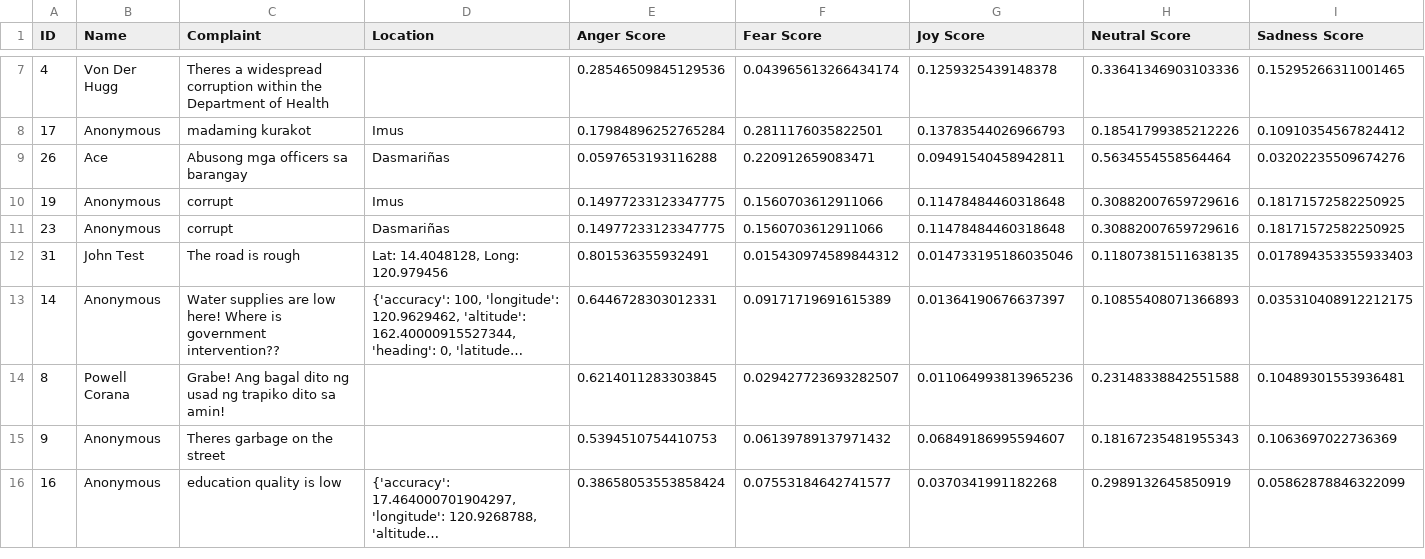
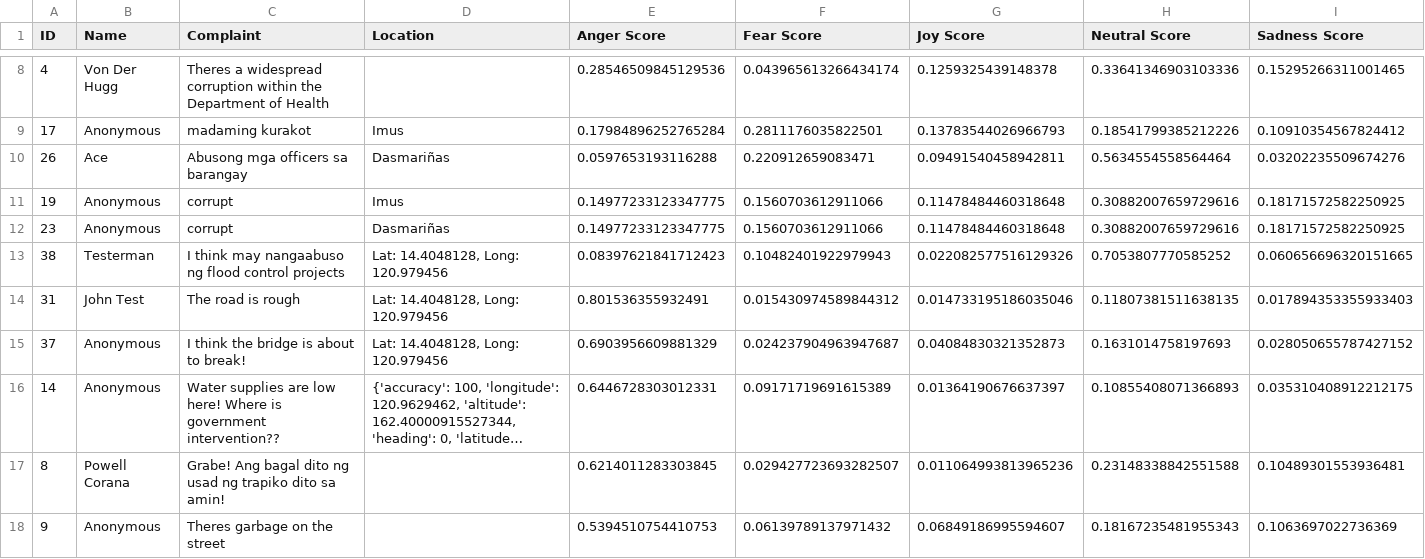
Before and after one commit to SmugOne/CitizenComplainAnalysisTest, a CSV file: CSVFile/ArrangedData.csv, drawn as a sheet; only a part is shown, gaps mark what is left out; the shorter side is filled out with more unchanged rows; long unchanged cells end in …; rows hold the shown columns only; the diff covers the shown part only; the diff names each change by its address in the sheet, - before the commit and + after, or states it on an @@ line.

```diff
--- a/CSVFile/ArrangedData.csv
+++ b/CSVFile/ArrangedData.csv
+row 13: 38 | Testerman | I think may nangaabuso ng flood control projects | Lat: 14.4048128, Long: 120.979456 | 0.08397621841712423 | 0.10482401922979943 | 0.022082577516129326 | 0.7053807770585252 | 0.060656696320151665
+row 15: 37 | Anonymous | I think the bridge is about to break! | Lat: 14.4048128, Long: 120.979456 | 0.6903956609881329 | 0.024237904963947687 | 0.04084830321352873 | 0.1631014758197693 | 0.028050655787427152
```
Also changed, not shown: 6 added rows elsewhere in this file, CSVFile/ComplaintsData.csv, 2 other files.
